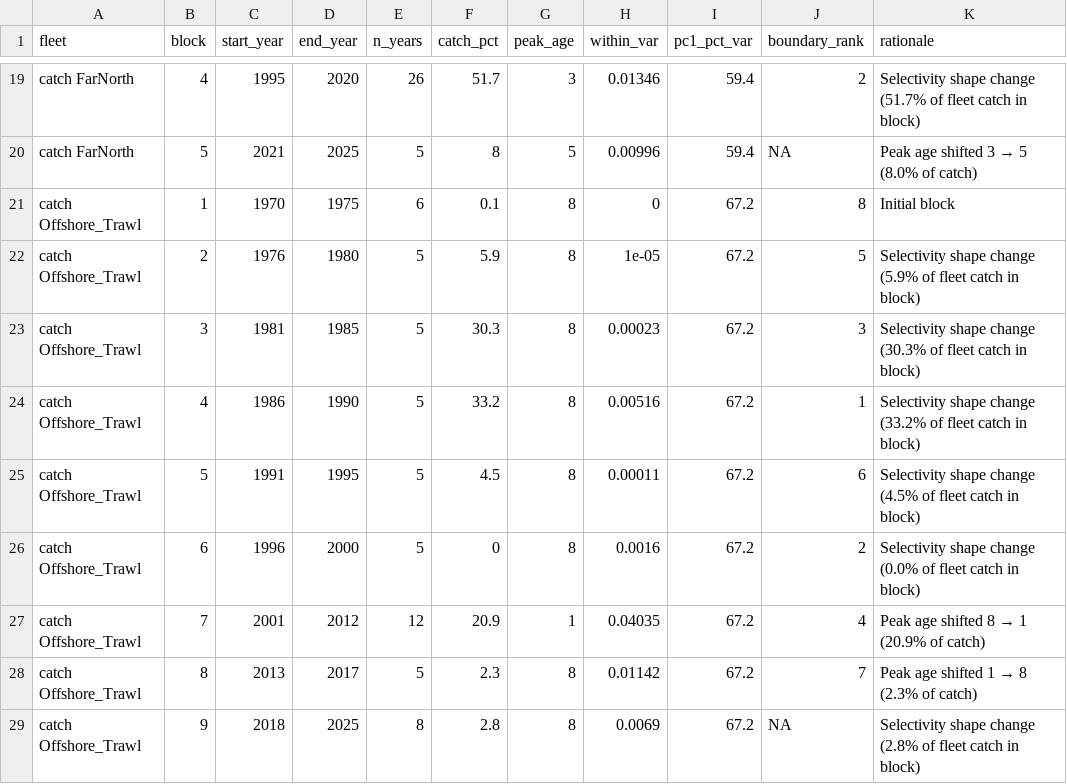
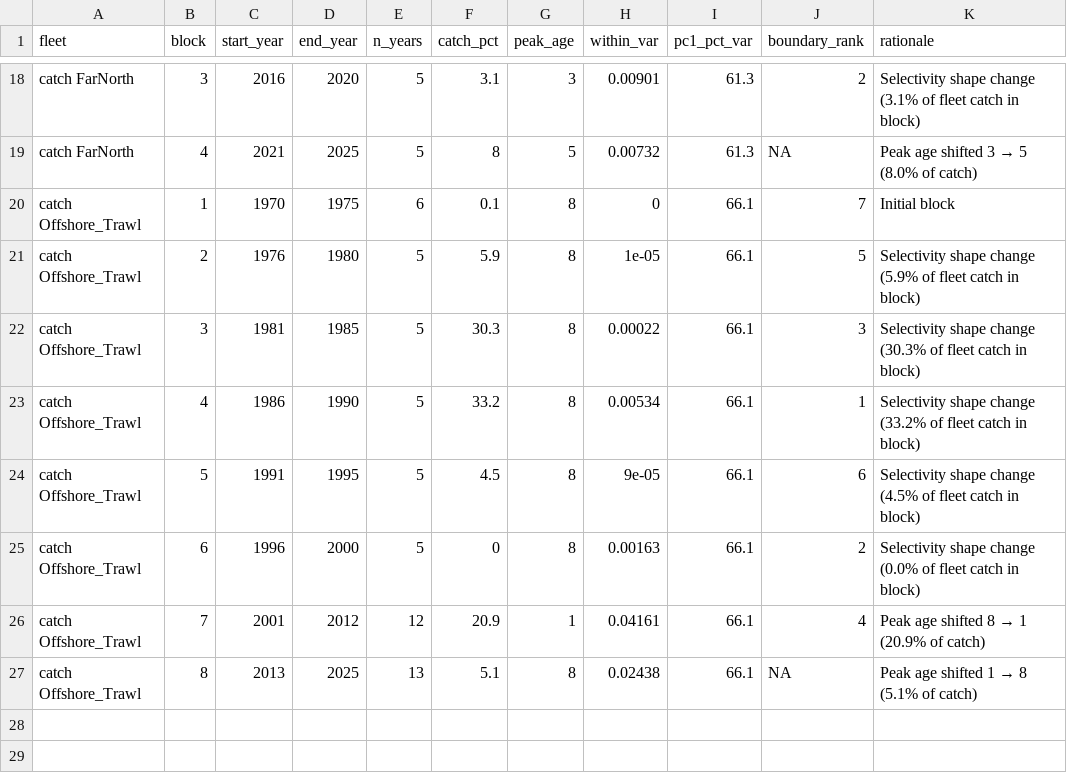
Before and after one commit to SPRFMO/JM_SCW_prep, a CSV file: sam/diagnostics/h1_selectivity_blocks.csv, drawn as a sheet; only a part is shown, gaps mark what is left out; the diff covers the shown part only.

```diff
--- a/sam/diagnostics/h1_selectivity_blocks.csv
+++ b/sam/diagnostics/h1_selectivity_blocks.csv
@@ -19,11 +18,10 @@
-"catch FarNorth",4,1995,2020,26,51.7,3,0.01346,59.4,2,"Selectivity shape change (51.7% of fleet catch in block)"
-"catch FarNorth",5,2021,2025,5,8,5,0.00996,59.4,NA,"Peak age shifted 3 → 5 (8.0% of catch)"
-"catch Offshore_Trawl",1,1970,1975,6,0.1,8,0,67.2,8,"Initial block"
-"catch Offshore_Trawl",2,1976,1980,5,5.9,8,1e-05,67.2,5,"Selectivity shape change (5.9% of fleet catch in block)"
-"catch Offshore_Trawl",3,1981,1985,5,30.3,8,0.00023,67.2,3,"Selectivity shape change (30.3% of fleet catch in block)"
-"catch Offshore_Trawl",4,1986,1990,5,33.2,8,0.00516,67.2,1,"Selectivity shape change (33.2% of fleet catch in block)"
-"catch Offshore_Trawl",5,1991,1995,5,4.5,8,0.00011,67.2,6,"Selectivity shape change (4.5% of fleet catch in block)"
-"catch Offshore_Trawl",6,1996,2000,5,0,8,0.0016,67.2,2,"Selectivity shape change (0.0% of fleet catch in block)"
-"catch Offshore_Trawl",7,2001,2012,12,20.9,1,0.04035,67.2,4,"Peak age shifted 8 → 1 (20.9% of catch)"
-"catch Offshore_Trawl",8,2013,2017,5,2.3,8,0.01142,67.2,7,"Peak age shifted 1 → 8 (2.3% of catch)"
-"catch Offshore_Trawl",9,2018,2025,8,2.8,8,0.0069,67.2,NA,"Selectivity shape change (2.8% of fleet catch in block)"
+"catch FarNorth",3,2016,2020,5,3.1,3,0.00901,61.3,2,"Selectivity shape change (3.1% of fleet catch in block)"
+"catch FarNorth",4,2021,2025,5,8,5,0.00732,61.3,NA,"Peak age shifted 3 → 5 (8.0% of catch)"
+"catch Offshore_Trawl",1,1970,1975,6,0.1,8,0,66.1,7,"Initial block"
+"catch Offshore_Trawl",2,1976,1980,5,5.9,8,1e-05,66.1,5,"Selectivity shape change (5.9% of fleet catch in block)"
+"catch Offshore_Trawl",3,1981,1985,5,30.3,8,0.00022,66.1,3,"Selectivity shape change (30.3% of fleet catch in block)"
+"catch Offshore_Trawl",4,1986,1990,5,33.2,8,0.00534,66.1,1,"Selectivity shape change (33.2% of fleet catch in block)"
+"catch Offshore_Trawl",5,1991,1995,5,4.5,8,9e-05,66.1,6,"Selectivity shape change (4.5% of fleet catch in block)"
+"catch Offshore_Trawl",6,1996,2000,5,0,8,0.00163,66.1,2,"Selectivity shape change (0.0% of fleet catch in block)"
+"catch Offshore_Trawl",7,2001,2012,12,20.9,1,0.04161,66.1,4,"Peak age shifted 8 → 1 (20.9% of catch)"
+"catch Offshore_Trawl",8,2013,2025,13,5.1,8,0.02438,66.1,NA,"Peak age shifted 1 → 8 (5.1% of catch)"
```
Also changed, not shown: 1 added row, 2 removed rows and 36 edited cells elsewhere in this file, sam/diagnostics/h1_runs_test.csv, 2 other files.
